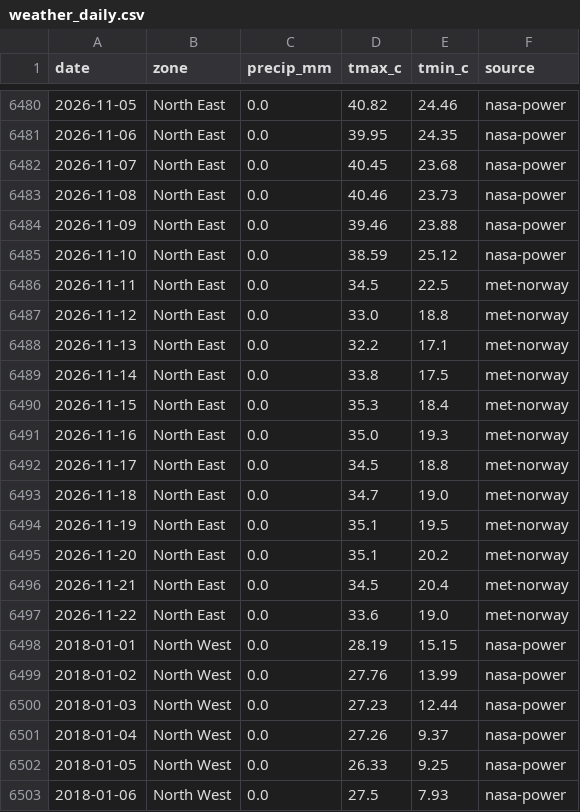
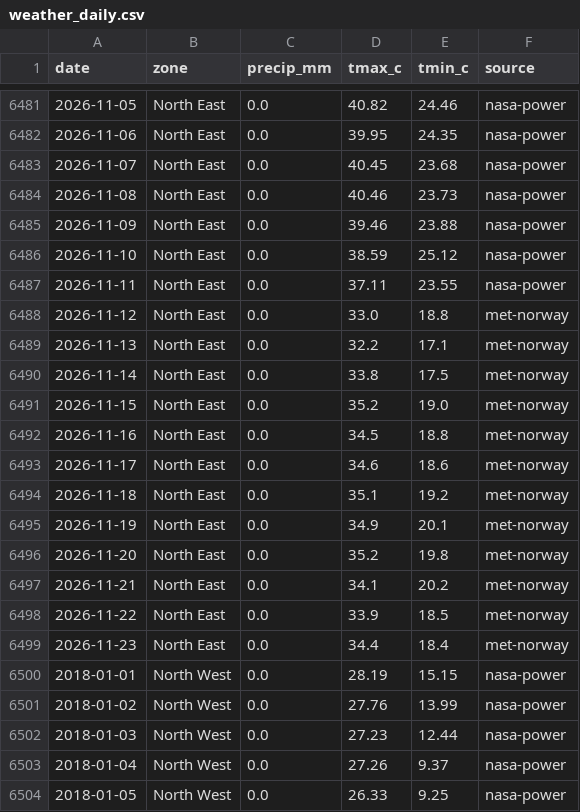
Before and after one commit to Agrolinking-Solutions/Agrolinking-Intelligence, a CSV file: data/external/weather_daily.csv, drawn as a sheet; only a part is shown, gaps mark what is left out; the shorter side is filled out with more unchanged rows; the diff covers the shown part only.

```diff
--- a/data/external/weather_daily.csv
+++ b/data/external/weather_daily.csv
@@ -6485,3 +6486,3 @@ date,zone,precip_mm,tmax_c,tmin_c,source
 2026-11-10,North East,0.0,38.59,25.12,nasa-power
-2026-11-11,North East,0.0,34.5,22.5,met-norway
+2026-11-11,North East,0.0,37.11,23.55,nasa-power
 2026-11-12,North East,0.0,33.0,18.8,met-norway
@@ -6489,10 +6490,11 @@ date,zone,precip_mm,tmax_c,tmin_c,source
 2026-11-14,North East,0.0,33.8,17.5,met-norway
-2026-11-15,North East,0.0,35.3,18.4,met-norway
-2026-11-16,North East,0.0,35.0,19.3,met-norway
-2026-11-17,North East,0.0,34.5,18.8,met-norway
-2026-11-18,North East,0.0,34.7,19.0,met-norway
-2026-11-19,North East,0.0,35.1,19.5,met-norway
-2026-11-20,North East,0.0,35.1,20.2,met-norway
-2026-11-21,North East,0.0,34.5,20.4,met-norway
-2026-11-22,North East,0.0,33.6,19.0,met-norway
+2026-11-15,North East,0.0,35.2,19.0,met-norway
+2026-11-16,North East,0.0,34.5,18.8,met-norway
+2026-11-17,North East,0.0,34.6,18.6,met-norway
+2026-11-18,North East,0.0,35.1,19.2,met-norway
+2026-11-19,North East,0.0,34.9,20.1,met-norway
+2026-11-20,North East,0.0,35.2,19.8,met-norway
+2026-11-21,North East,0.0,34.1,20.2,met-norway
+2026-11-22,North East,0.0,33.9,18.5,met-norway
+2026-11-23,North East,0.0,34.4,18.4,met-norway
 2018-01-01,North West,0.0,28.19,15.15,nasa-power
```
Also changed, not shown: 5 added rows and 100 edited cells elsewhere in this file, data/external/live_fx.csv, data/external/weather_forecast_daily.csv, 47 other files.
